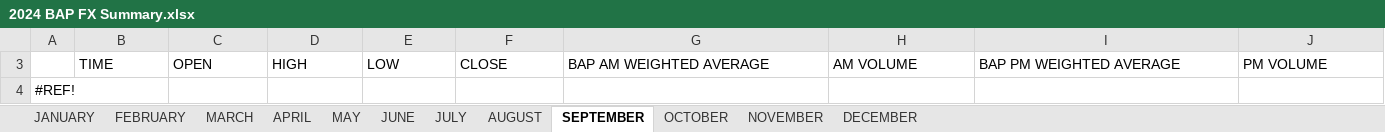
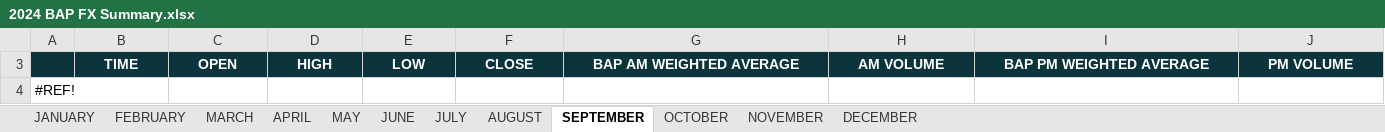
Before and after one commit to pmagtulis/usd-php-forex, an Excel workbook: raw_data/2024 BAP FX Summary.xlsx, sheet SEPTEMBER, drawn as a sheet; only a part is shown; values as stored, in another font and other column widths than the file's, no borders; charts and pictures and conditional formats not drawn; the diff covers the shown part only; the diff names each change by its address in the sheet, - before the commit and + after, or states it on an @@ line.

```diff
--- a/raw_data/2024 BAP FX Summary.xlsx (sheet SEPTEMBER)
+++ b/raw_data/2024 BAP FX Summary.xlsx (sheet SEPTEMBER)
-A3:J3 fill: none
+A3:J3 fill: #0C343D
@@ B3:J3 bold: off → on, text colour: black → #FFFFFF, alignment: left → center @@
```
Also changed, not shown: cell formats elsewhere in this sheet, sheet JUNE, sheet MAY, sheet JANUARY, sheet OCTOBER, sheet NOVEMBER, sheet DECEMBER, 2 more sheets, formulas that keep their value, hidden cells, charts or pictures, 3 other files.
